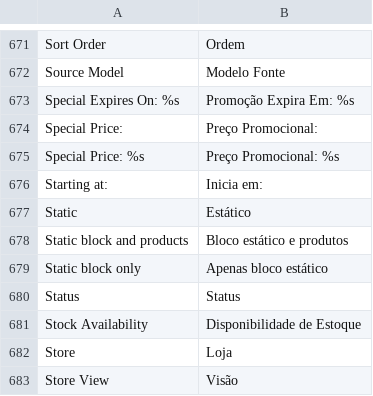
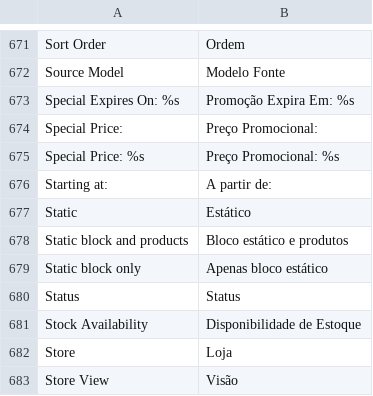
Before and after one commit to gilsonmello/galponrural, a CSV file: app/locale/pt_BR/Mage_Catalog.csv, drawn as a sheet; only a part is shown, gaps mark what is left out.

```diff
--- a/app/locale/pt_BR/Mage_Catalog.csv
+++ b/app/locale/pt_BR/Mage_Catalog.csv
@@ -675,3 +675,3 @@
 "Special Price: %s","Preço Promocional: %s"
-"Starting at:","Inicia em:"
+"Starting at:","A partir de:"
 "Static","Estático"
```
Also changed, not shown: app/locale/es_ES/Mage_Catalog.csv, 9 other files.
